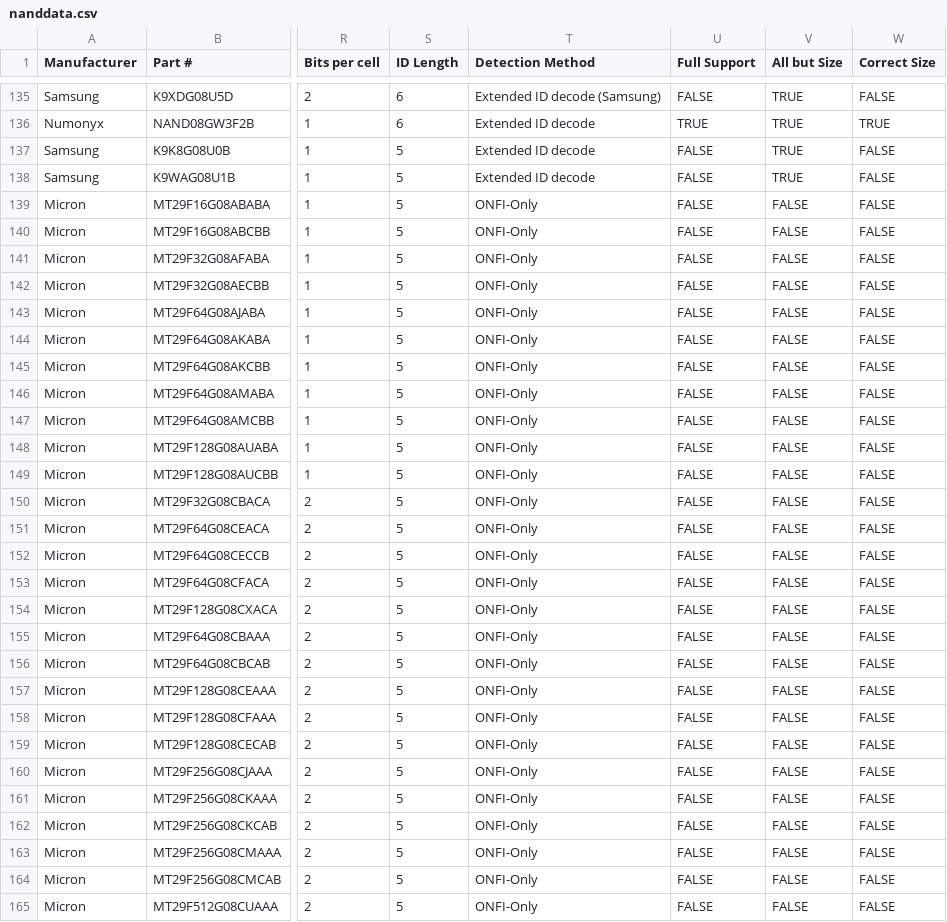
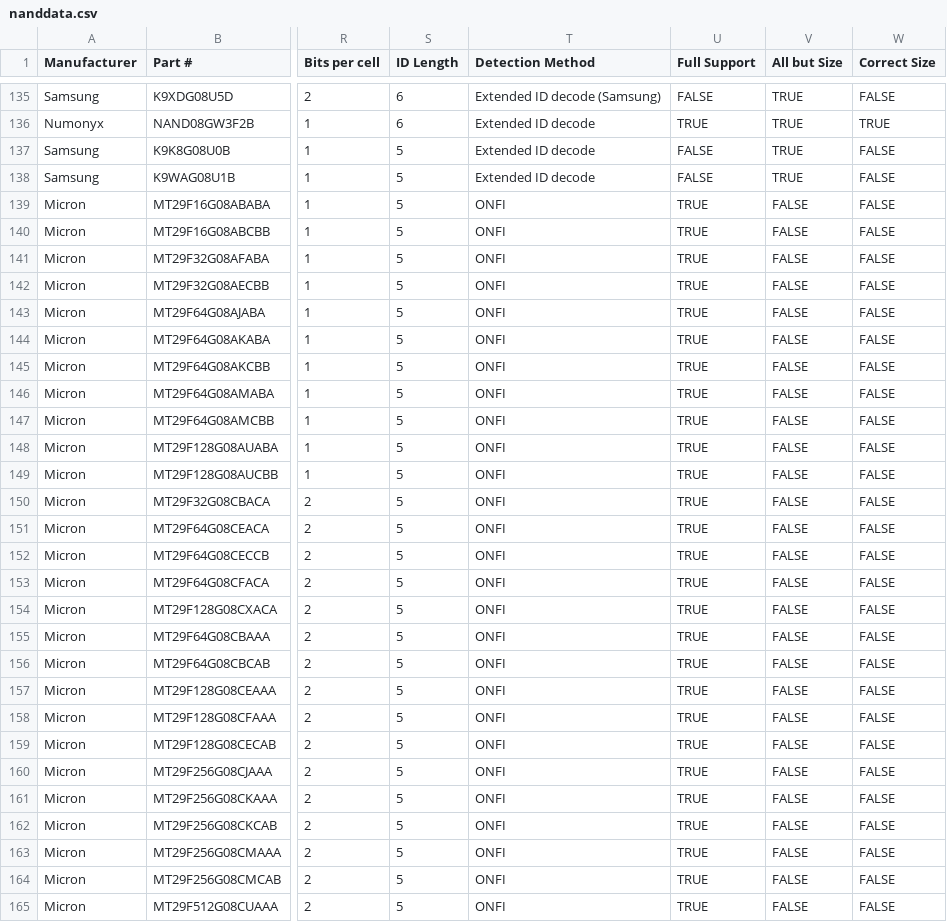
Before and after one commit to mrkline/mtd-www, a CSV file: nand-data/nanddata.csv, drawn as a sheet; only a part is shown, gaps mark what is left out; the diff covers the shown part only; the diff names each change by its address in the sheet, - before the commit and + after, or states it on an @@ line.

Commit message:
nand-data: update ONFI detection stats
Chips that support ONFI will be detected properly; we don't rely on any
ID decoding for these, even if ID decoding would detect them correctly.
This patch just updates the "Full Support" field for certain ONFI-capable
chips and changes their "Detection Method" to "ONFI".

Signed-off-by: Brian Norris <computersforpeace@gmail.com>
Signed-off-by: Artem Bityutskiy <dedekind1@gmail.com>

```diff
--- a/nand-data/nanddata.csv
+++ b/nand-data/nanddata.csv
-T139:T165 (Detection Method): ONFI-Only
+T139:T165 (Detection Method): ONFI
-U139:U165 (Full Support): FALSE
+U139:U165 (Full Support): TRUE
```
Also changed, not shown: 16 edited cells elsewhere in this file.
